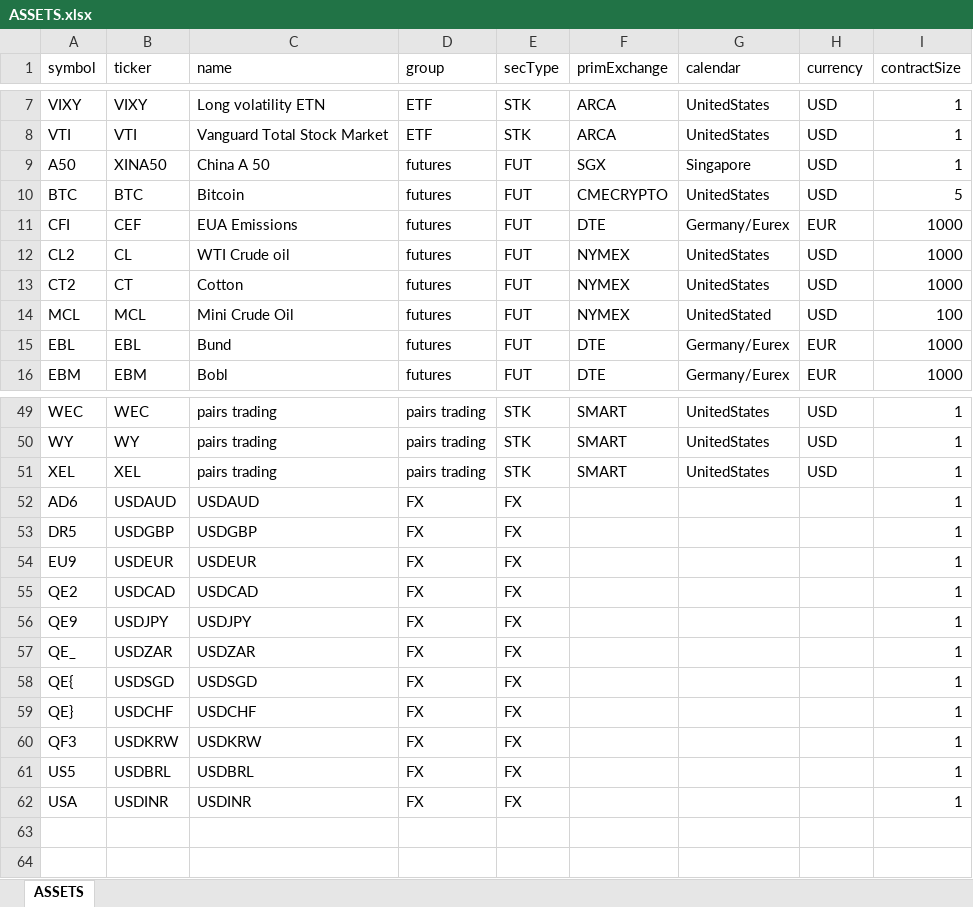
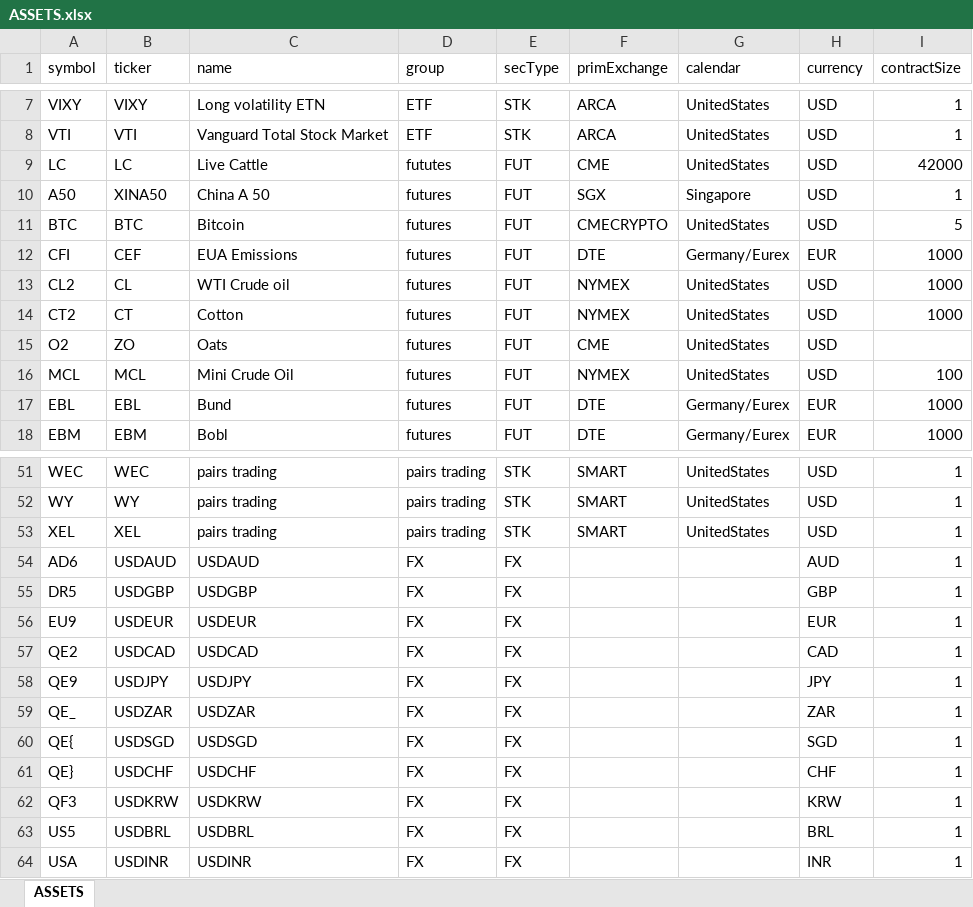
Before and after one commit to matapetrol/Trading, an Excel workbook: Auto/ASSETS.xlsx, sheet ASSETS, drawn as a sheet; only a part is shown, gaps mark what is left out; values as stored, in another font and other column widths than the file's, no borders; table styles not drawn; addresses are those after the commit; the diff names each change by its address in the sheet, - before the commit and + after, or states it on an @@ line.

```diff
--- a/Auto/ASSETS.xlsx (sheet ASSETS)
+++ b/Auto/ASSETS.xlsx (sheet ASSETS)
+row 9: LC | LC | Live Cattle | fututes | FUT | CME | UnitedStates | USD | 42000
+row 15: O2 | ZO | Oats | futures | FUT | CME | UnitedStates | USD
-G16 (calendar): UnitedStated
+G16 (calendar): UnitedStates
-H54 (currency): (empty)
+H54 (currency): AUD
-H55 (currency): (empty)
+H55 (currency): GBP
-H56 (currency): (empty)
+H56 (currency): EUR
-H57 (currency): (empty)
+H57 (currency): CAD
-H58 (currency): (empty)
+H58 (currency): JPY
-H59 (currency): (empty)
+H59 (currency): ZAR
-H60 (currency): (empty)
+H60 (currency): SGD
-H61 (currency): (empty)
+H61 (currency): CHF
-H62 (currency): (empty)
+H62 (currency): KRW
-H63 (currency): (empty)
+H63 (currency): BRL
-H64 (currency): (empty)
+H64 (currency): INR
```
Also changed, not shown: 5 other files.
